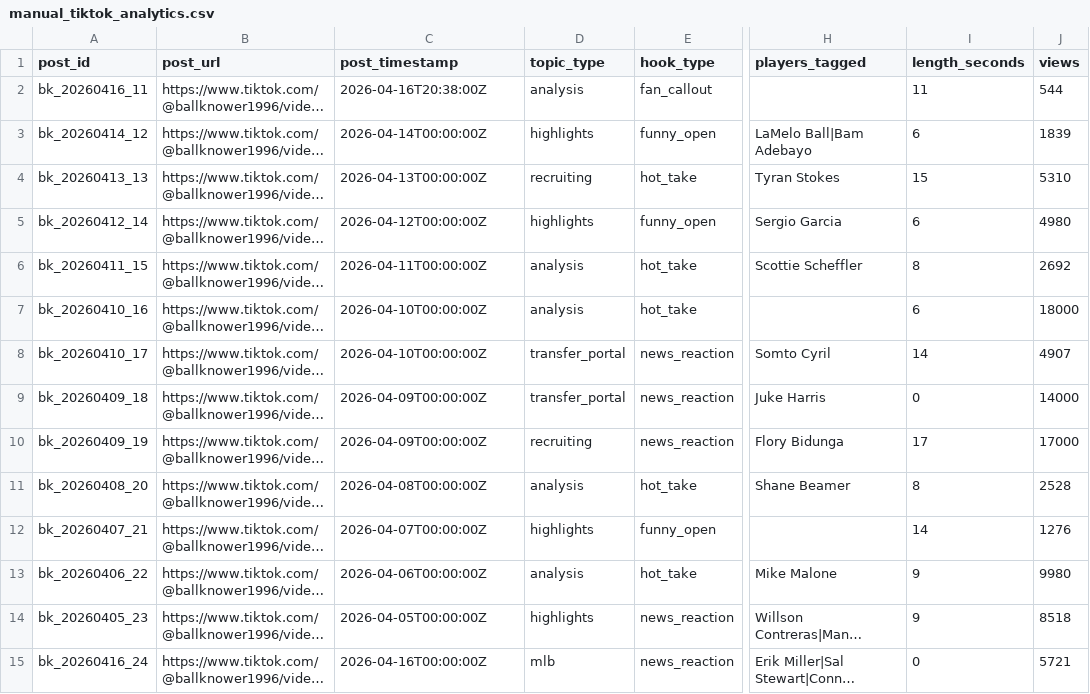
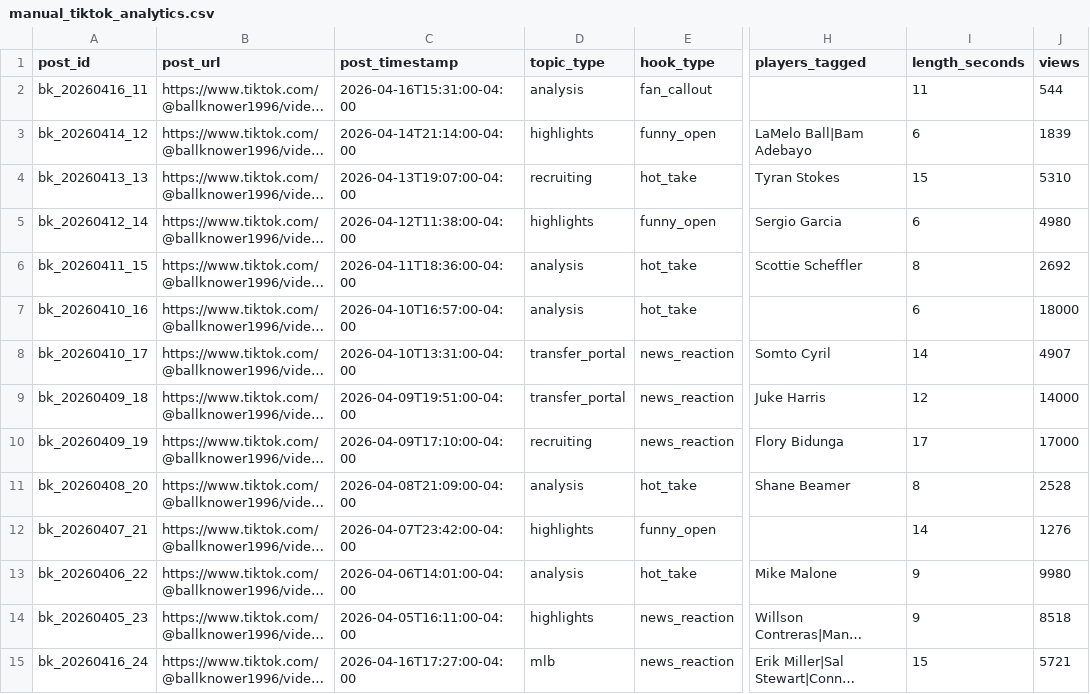
Before and after one commit to wyattskaggs96-ctrl/Ball-knower-super-engine, a CSV file: data/manual_tiktok_analytics.csv, drawn as a sheet; only a part is shown, gaps mark what is left out; long unchanged cells end in …; the diff names each change by its address in the sheet, - before the commit and + after, or states it on an @@ line.

Commit message:
Update manual_tiktok_analytics.csv

```diff
--- a/data/manual_tiktok_analytics.csv
+++ b/data/manual_tiktok_analytics.csv
-C2 (post_timestamp): 2026-04-16T20:38:00Z
+C2 (post_timestamp): 2026-04-16T15:31:00-04:00
-C3 (post_timestamp): 2026-04-14T00:00:00Z
+C3 (post_timestamp): 2026-04-14T21:14:00-04:00
-C4 (post_timestamp): 2026-04-13T00:00:00Z
+C4 (post_timestamp): 2026-04-13T19:07:00-04:00
-C5 (post_timestamp): 2026-04-12T00:00:00Z
+C5 (post_timestamp): 2026-04-12T11:38:00-04:00
-C6 (post_timestamp): 2026-04-11T00:00:00Z
+C6 (post_timestamp): 2026-04-11T18:36:00-04:00
-C7 (post_timestamp): 2026-04-10T00:00:00Z
+C7 (post_timestamp): 2026-04-10T16:57:00-04:00
-C8 (post_timestamp): 2026-04-10T00:00:00Z
+C8 (post_timestamp): 2026-04-10T13:31:00-04:00
-C9 (post_timestamp): 2026-04-09T00:00:00Z
+C9 (post_timestamp): 2026-04-09T19:51:00-04:00
-I9 (length_seconds): 0
+I9 (length_seconds): 12
-C10 (post_timestamp): 2026-04-09T00:00:00Z
+C10 (post_timestamp): 2026-04-09T17:10:00-04:00
-C11 (post_timestamp): 2026-04-08T00:00:00Z
+C11 (post_timestamp): 2026-04-08T21:09:00-04:00
-C12 (post_timestamp): 2026-04-07T00:00:00Z
+C12 (post_timestamp): 2026-04-07T23:42:00-04:00
-C13 (post_timestamp): 2026-04-06T00:00:00Z
+C13 (post_timestamp): 2026-04-06T14:01:00-04:00
-C14 (post_timestamp): 2026-04-05T00:00:00Z
+C14 (post_timestamp): 2026-04-05T16:11:00-04:00
-C15 (post_timestamp): 2026-04-16T00:00:00Z
+C15 (post_timestamp): 2026-04-16T17:27:00-04:00
-I15 (length_seconds): 0
+I15 (length_seconds): 15
```
